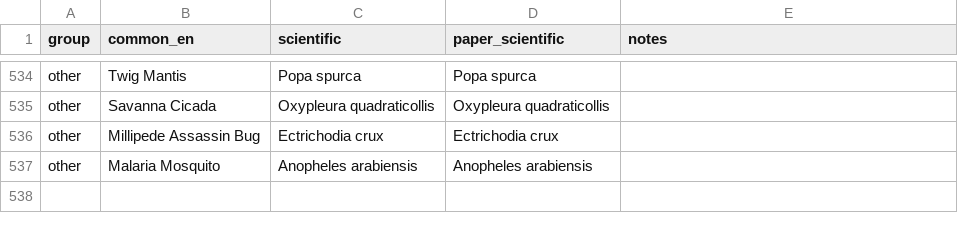
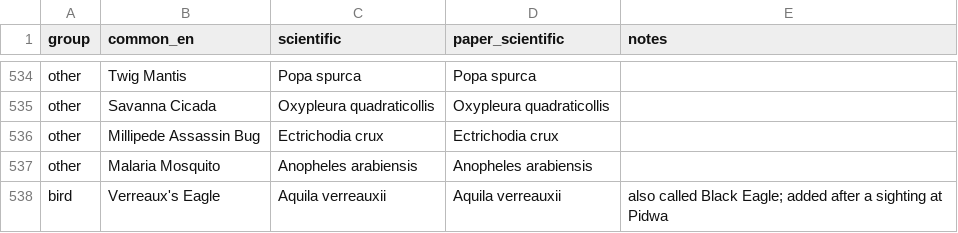
Before and after one commit to AymericSandoz/Pidwa_checklist, a CSV file: data/species_list.csv, drawn as a sheet; only a part is shown, gaps mark what is left out.

```diff
--- a/data/species_list.csv
+++ b/data/species_list.csv
@@ -537 +537,2 @@ other,Millipede Assassin Bug,Ectrichodia crux,Ectrichodia crux,
 other,Malaria Mosquito,Anopheles arabiensis,Anopheles arabiensis,
+bird,Verreaux's Eagle,Aquila verreauxii,Aquila verreauxii,also called Black Eagle; added after a sighting at Pidwa
```
Also changed, not shown: 51 other files.
